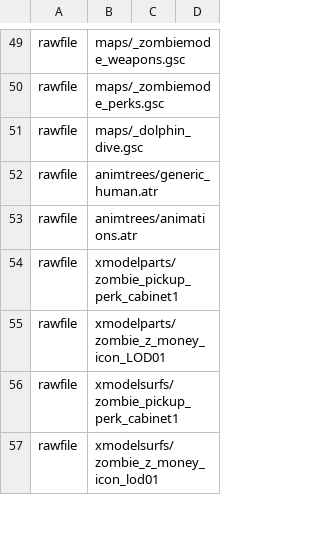
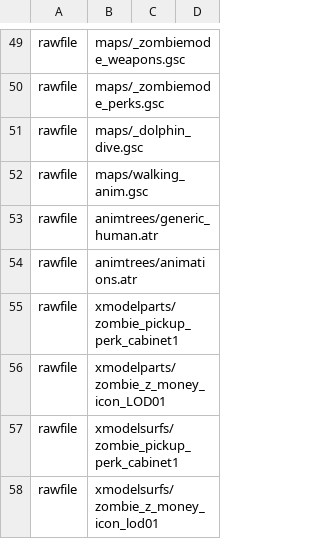
Before and after one commit to Keyware-Digital/NDU-Reloaded, a CSV file: mod.csv, drawn as a sheet; only a part is shown, gaps mark what is left out; the diff names each change by its address in the sheet, - before the commit and + after, or states it on an @@ line.

Commit message:
Walking animation!

```diff
--- a/mod.csv
+++ b/mod.csv
+row 52: rawfile | maps/walking_anim.gsc
```
Also changed, not shown: 2 other files.
